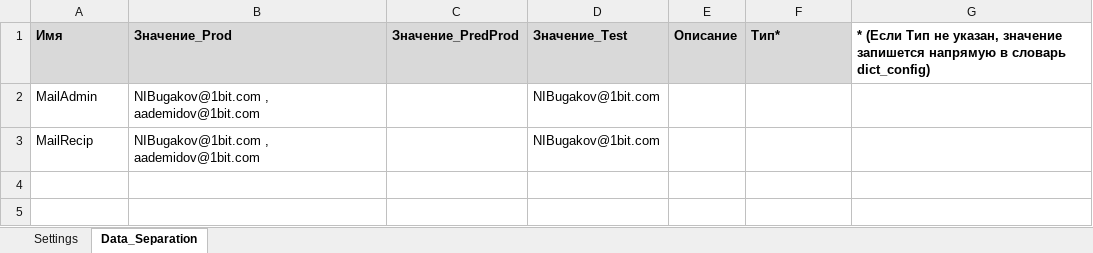
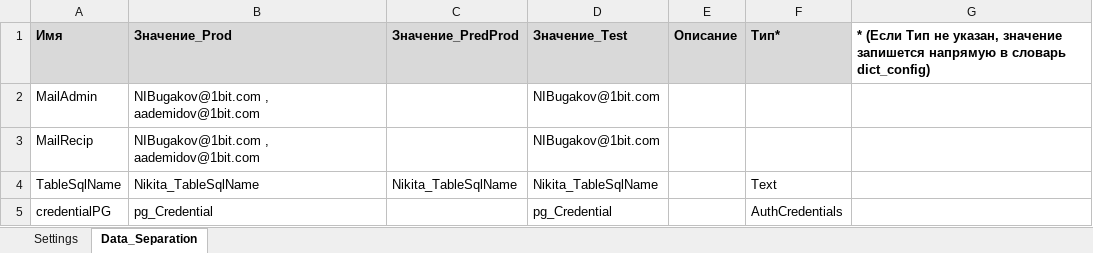
Before and after one commit to NIBugakov/RivegaucheHTTP, an Excel workbook: Data/Config.xlsx, sheet Data_Separation, drawn as a sheet; values as stored, in another font and other column widths than the file's, no borders; the diff names each change by its address in the sheet, - before the commit and + after, or states it on an @@ line.

```diff
--- a/Data/Config.xlsx (sheet Data_Separation)
+++ b/Data/Config.xlsx (sheet Data_Separation)
+row 4: TableSqlName | Nikita_TableSqlName | Nikita_TableSqlName | Nikita_TableSqlName |  | Text
+row 5: credentialPG | pg_Credential |  | pg_Credential |  | AuthCredentials
```
Also changed, not shown: 9 other files.
